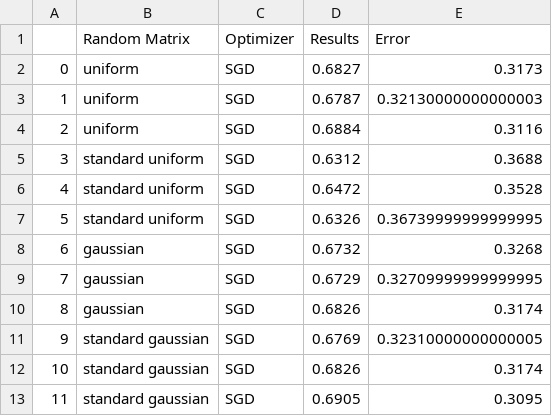
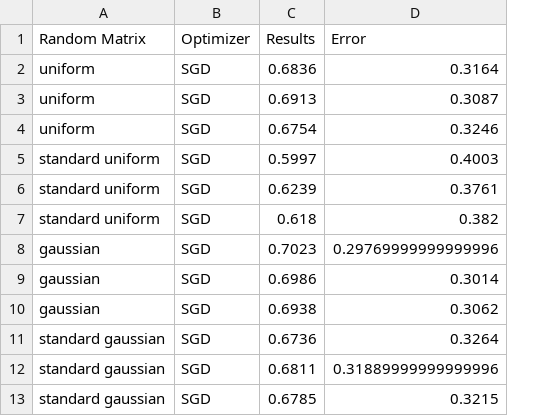
Before and after one commit to demirbilek95/Dynamics-of-Learning, a CSV file: runs/k3_DFA_RandomMatrices.csv, drawn as a sheet; removed rows and columns are numbered as before the commit, all else as after; the diff names each change by its address in the sheet, - before the commit and + after, or states it on an @@ line.

```diff
--- a/runs/k3_DFA_RandomMatrices.csv
+++ b/runs/k3_DFA_RandomMatrices.csv
-column A, rows 2-13: 0 | 1 | 2 | 3 | 4 | 5 | 6 | 7 | 8 | 9 | 10 | 11
-C2 (Results): 0.6827
+C2 (Results): 0.6836
-D2 (Error): 0.3173
+D2 (Error): 0.3164
-C3 (Results): 0.6787
+C3 (Results): 0.6913
-D3 (Error): 0.32130000000000003
+D3 (Error): 0.3087
-C4 (Results): 0.6884
+C4 (Results): 0.6754
-D4 (Error): 0.3116
+D4 (Error): 0.3246
-C5 (Results): 0.6312
+C5 (Results): 0.5997
-D5 (Error): 0.3688
+D5 (Error): 0.4003
-C6 (Results): 0.6472
+C6 (Results): 0.6239
-D6 (Error): 0.3528
+D6 (Error): 0.3761
-C7 (Results): 0.6326
+C7 (Results): 0.618
-D7 (Error): 0.36739999999999995
+D7 (Error): 0.382
-C8 (Results): 0.6732
+C8 (Results): 0.7023
-D8 (Error): 0.3268
+D8 (Error): 0.29769999999999996
-C9 (Results): 0.6729
+C9 (Results): 0.6986
-D9 (Error): 0.32709999999999995
+D9 (Error): 0.3014
-C10 (Results): 0.6826
+C10 (Results): 0.6938
-D10 (Error): 0.3174
+D10 (Error): 0.3062
-C11 (Results): 0.6769
+C11 (Results): 0.6736
-D11 (Error): 0.32310000000000005
+D11 (Error): 0.3264
-C12 (Results): 0.6826
+C12 (Results): 0.6811
-D12 (Error): 0.3174
+D12 (Error): 0.31889999999999996
-C13 (Results): 0.6905
+C13 (Results): 0.6785
-D13 (Error): 0.3095
+D13 (Error): 0.3215
```
Also changed, not shown: runs/syntheticData_d.csv, runs/syntheticData_n.csv, 25 other files.
